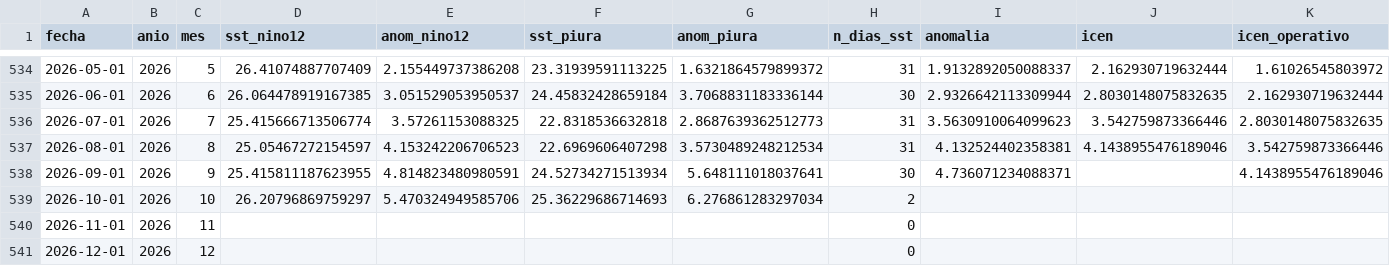
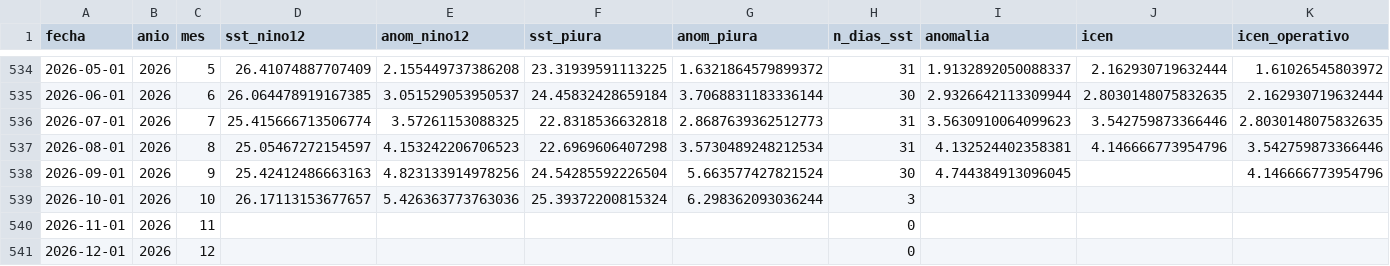
Before and after one commit to Star-dust25/enos, a CSV file: backend/data/salidas/icen_reconstruido.csv, drawn as a sheet; only a part is shown, gaps mark what is left out; the diff names each change by its address in the sheet, - before the commit and + after, or states it on an @@ line.

```diff
--- a/backend/data/salidas/icen_reconstruido.csv
+++ b/backend/data/salidas/icen_reconstruido.csv
-J537 (icen): 4.1438955476189046
+J537 (icen): 4.146666773954796
-D538 (sst_nino12): 25.415811187623955
+D538 (sst_nino12): 25.42412486663163
-E538 (anom_nino12): 4.814823480980591
+E538 (anom_nino12): 4.823133914978256
-F538 (sst_piura): 24.52734271513934
+F538 (sst_piura): 24.54285592226504
-G538 (anom_piura): 5.648111018037641
+G538 (anom_piura): 5.663577427821524
-I538 (anomalia): 4.736071234088371
+I538 (anomalia): 4.744384913096045
-K538 (icen_operativo): 4.1438955476189046
+K538 (icen_operativo): 4.146666773954796
-D539 (sst_nino12): 26.20796869759297
+D539 (sst_nino12): 26.17113153677657
-E539 (anom_nino12): 5.470324949585706
+E539 (anom_nino12): 5.426363773763036
-F539 (sst_piura): 25.36229686714693
+F539 (sst_piura): 25.39372200815324
-G539 (anom_piura): 6.276861283297034
+G539 (anom_piura): 6.298362093036244
-H539 (n_dias_sst): 2
+H539 (n_dias_sst): 3
```
Also changed, not shown: backend/data/datos/serie_reservorios.csv, backend/data/datos/serie_sst.csv, 5 other files.
